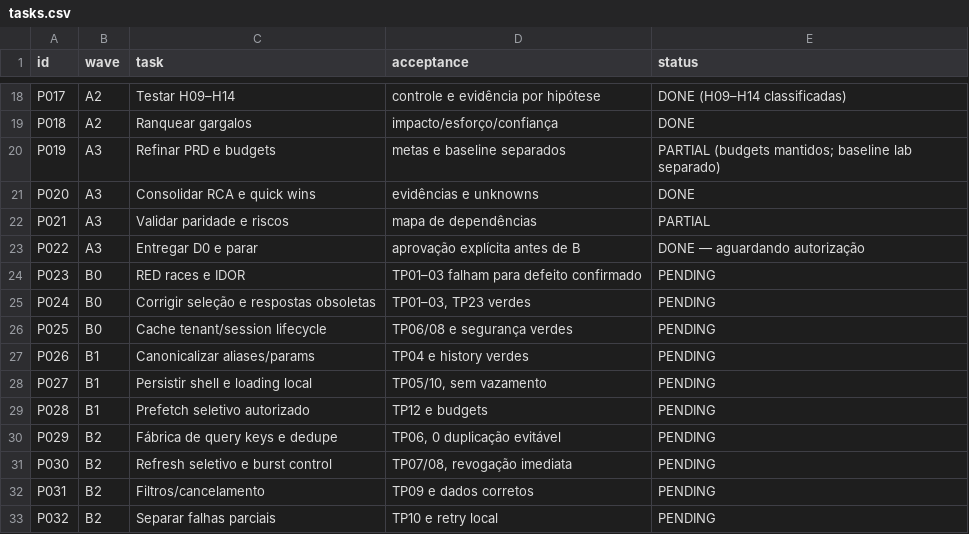
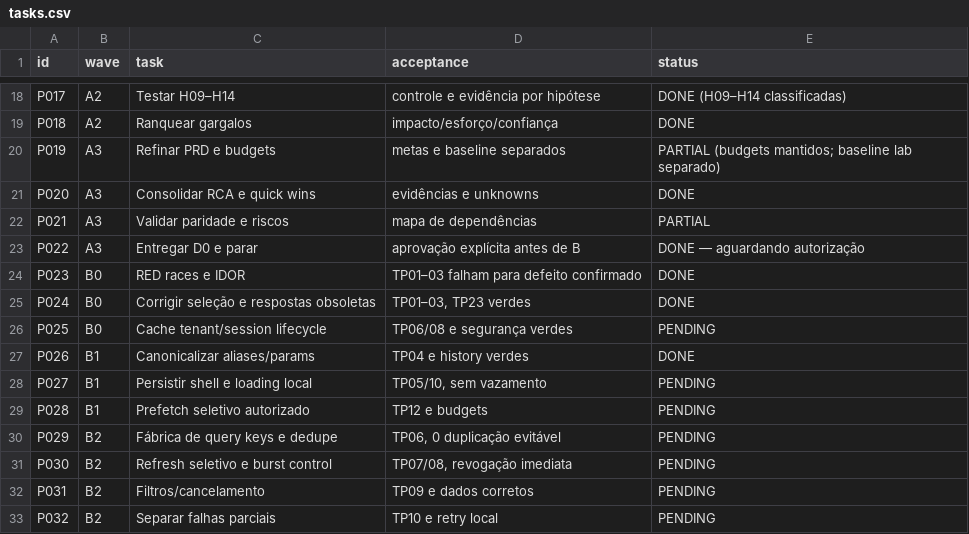
Before and after one commit to MrGr33n98/Avalia-Solar-2026, a CSV file: specs/022-dashboard-tremor-a-plus/performance-engineering/tasks.csv, drawn as a sheet; only a part is shown, gaps mark what is left out.

Commit message:
perf(front): sincronizar url de abas do dashboard sem request RSC

```diff
--- a/specs/022-dashboard-tremor-a-plus/performance-engineering/tasks.csv
+++ b/specs/022-dashboard-tremor-a-plus/performance-engineering/tasks.csv
@@ -23,6 +23,6 @@ P021,A3,Validar paridade e riscos,mapa de dependências,PARTIAL
 P022,A3,Entregar D0 e parar,aprovação explícita antes de B,DONE — aguardando autorização
-P023,B0,RED races e IDOR,TP01–03 falham para defeito confirmado,PENDING
-P024,B0,Corrigir seleção e respostas obsoletas,"TP01–03, TP23 verdes",PENDING
+P023,B0,RED races e IDOR,TP01–03 falham para defeito confirmado,DONE
+P024,B0,Corrigir seleção e respostas obsoletas,"TP01–03, TP23 verdes",DONE
 P025,B0,Cache tenant/session lifecycle,TP06/08 e segurança verdes,PENDING
-P026,B1,Canonicalizar aliases/params,TP04 e history verdes,PENDING
+P026,B1,Canonicalizar aliases/params,TP04 e history verdes,DONE
 P027,B1,Persistir shell e loading local,"TP05/10, sem vazamento",PENDING
```
Also changed, not shown: 6 other files.
